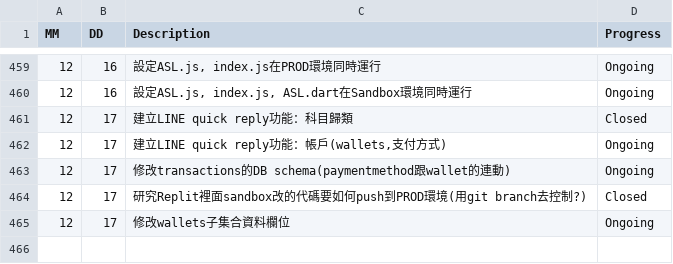
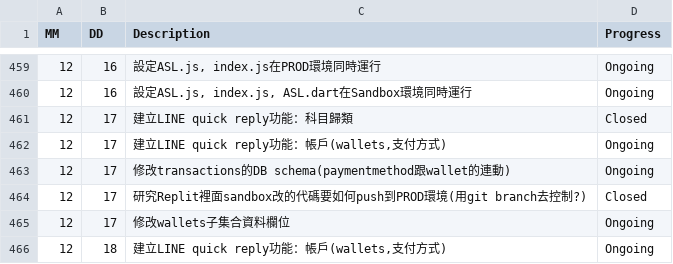
Before and after one commit to AustinLiao69/Project-LCAS-Sandbox, a CSV file: 00. Master_Project document/0001. Work log.csv, drawn as a sheet; only a part is shown, gaps mark what is left out; the diff names each change by its address in the sheet, - before the commit and + after, or states it on an @@ line.

```diff
--- a/00. Master_Project document/0001. Work log.csv
+++ b/00. Master_Project document/0001. Work log.csv
+row 466: 12 | 18 | 建立LINE quick reply功能：帳戶(wallets,支付方式) | Ongoing
```
Also changed, not shown: 4 other files.
